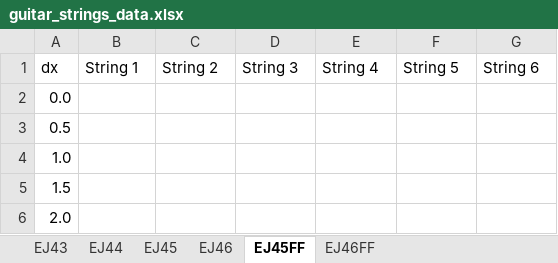
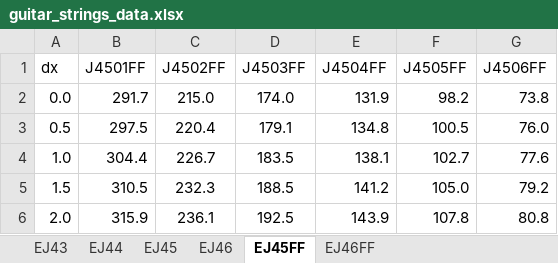
Before and after one commit to beausol/classical-guitar, an Excel workbook: data/guitar_strings_data.xlsx, sheet EJ45FF, drawn as a sheet; only a part is shown; values as stored, in another font and other column widths than the file's, no borders; the diff covers the shown part only; the diff names each change by its address in the sheet, - before the commit and + after, or states it on an @@ line.

```diff
--- a/data/guitar_strings_data.xlsx (sheet EJ45FF)
+++ b/data/guitar_strings_data.xlsx (sheet EJ45FF)
-B1: String 1
+B1: J4501FF
-C1: String 2
+C1: J4502FF
-D1: String 3
+D1: J4503FF
-E1: String 4
+E1: J4504FF
-F1: String 5
+F1: J4505FF
-G1: String 6
+G1: J4506FF
-B2 (J4501FF): (empty)
+B2 (J4501FF): 291.7
-C2 (J4502FF): (empty)
+C2 (J4502FF): 215.0
-D2 (J4503FF): (empty)
+D2 (J4503FF): 174.0
-E2 (J4504FF): (empty)
+E2 (J4504FF): 131.9
-F2 (J4505FF): (empty)
+F2 (J4505FF): 98.2
-G2 (J4506FF): (empty)
+G2 (J4506FF): 73.8
-B3 (J4501FF): (empty)
+B3 (J4501FF): 297.5
-C3 (J4502FF): (empty)
+C3 (J4502FF): 220.4
-D3 (J4503FF): (empty)
+D3 (J4503FF): 179.1
-E3 (J4504FF): (empty)
+E3 (J4504FF): 134.8
-F3 (J4505FF): (empty)
+F3 (J4505FF): 100.5
-G3 (J4506FF): (empty)
+G3 (J4506FF): 76.0
-B4 (J4501FF): (empty)
+B4 (J4501FF): 304.4
-C4 (J4502FF): (empty)
+C4 (J4502FF): 226.7
-D4 (J4503FF): (empty)
+D4 (J4503FF): 183.5
-E4 (J4504FF): (empty)
+E4 (J4504FF): 138.1
-F4 (J4505FF): (empty)
+F4 (J4505FF): 102.7
-G4 (J4506FF): (empty)
+G4 (J4506FF): 77.6
-B5 (J4501FF): (empty)
+B5 (J4501FF): 310.5
-C5 (J4502FF): (empty)
+C5 (J4502FF): 232.3
-D5 (J4503FF): (empty)
+D5 (J4503FF): 188.5
-E5 (J4504FF): (empty)
+E5 (J4504FF): 141.2
-F5 (J4505FF): (empty)
+F5 (J4505FF): 105.0
-G5 (J4506FF): (empty)
+G5 (J4506FF): 79.2
-B6 (J4501FF): (empty)
+B6 (J4501FF): 315.9
-C6 (J4502FF): (empty)
+C6 (J4502FF): 236.1
-D6 (J4503FF): (empty)
+D6 (J4503FF): 192.5
-E6 (J4504FF): (empty)
+E6 (J4504FF): 143.9
-F6 (J4505FF): (empty)
+F6 (J4505FF): 107.8
-G6 (J4506FF): (empty)
+G6 (J4506FF): 80.8
```
Also changed, not shown: 12 edited cells elsewhere in this sheet, data/guitar_strings_params.xlsx, 17 other files.
